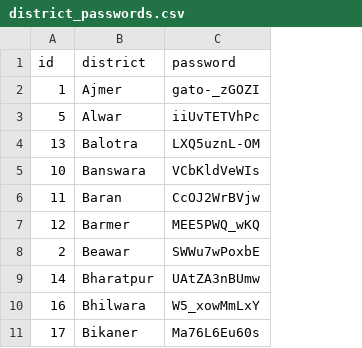
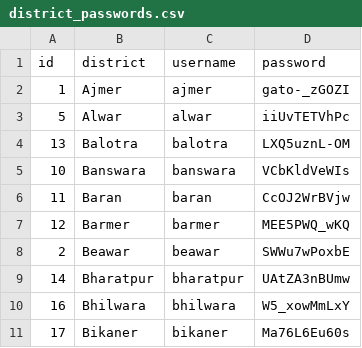
Before and after one commit to Vysion-Technology/SBMG-backend-v2, a CSV file: backend/district_passwords.csv, drawn as a sheet; only a part is shown; the diff names each change by its address in the sheet, - before the commit and + after, or states it on an @@ line.

```diff
--- a/backend/district_passwords.csv
+++ b/backend/district_passwords.csv
+column C (username), rows 2-11: ajmer | alwar | balotra | banswara | baran | barmer | beawar | bharatpur | bhilwara | bikaner
```
Also changed, not shown: 5 other files.
